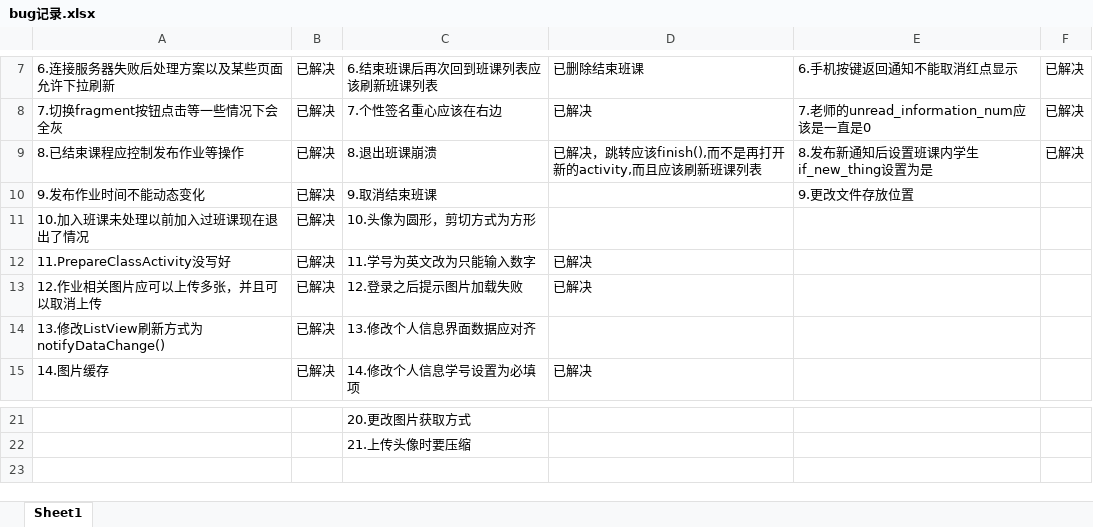
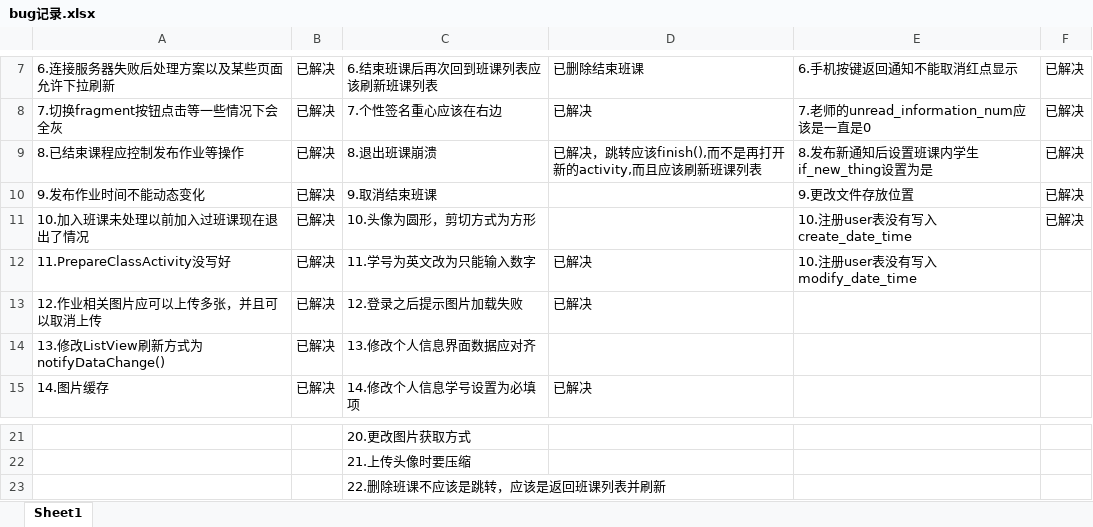
Before and after one commit to Karuao/SmartClass, an Excel workbook: 基于Android的智慧移动课堂学习系统/bug记录.xlsx, sheet Sheet1, drawn as a sheet; only a part is shown, gaps mark what is left out; values as stored, in another font and other column widths than the file's, no borders; the diff names each change by its address in the sheet, - before the commit and + after, or states it on an @@ line.

Commit message:
更新了bug记录

```diff
--- a/基于Android的智慧移动课堂学习系统/bug记录.xlsx (sheet Sheet1)
+++ b/基于Android的智慧移动课堂学习系统/bug记录.xlsx (sheet Sheet1)
-F10:F11: (empty)
+F10:F11: 已解决
-E11: (empty)
+E11: 10.注册user表没有写入create_date_time
-E12: (empty)
+E12: 10.注册user表没有写入modify_date_time
+row 23:  |  | 22.删除班课不应该是跳转，应该是返回班课列表并刷新
```
